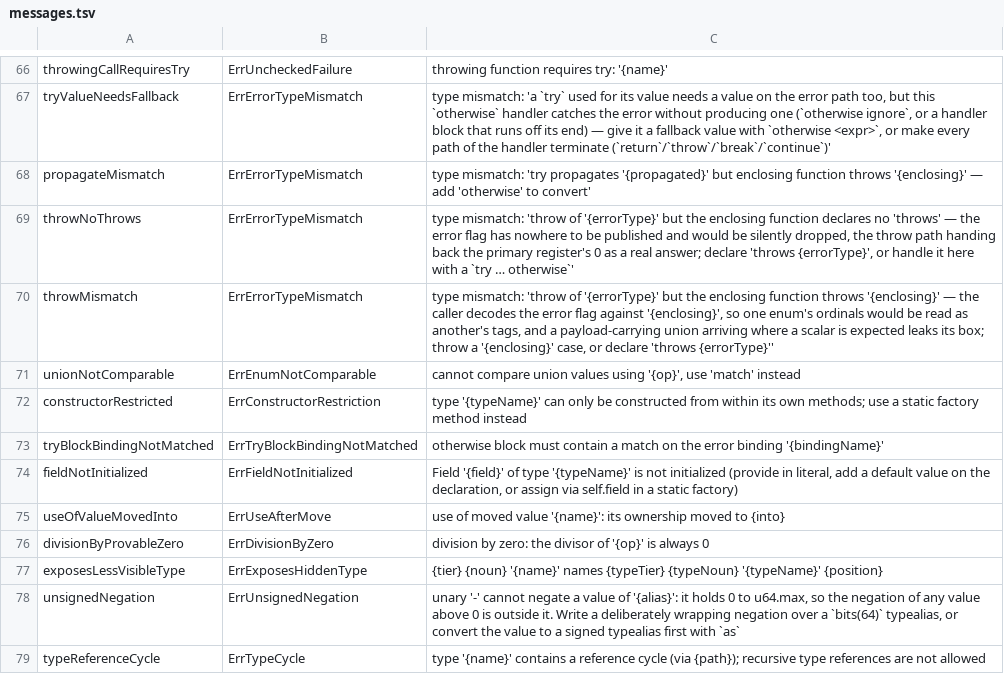
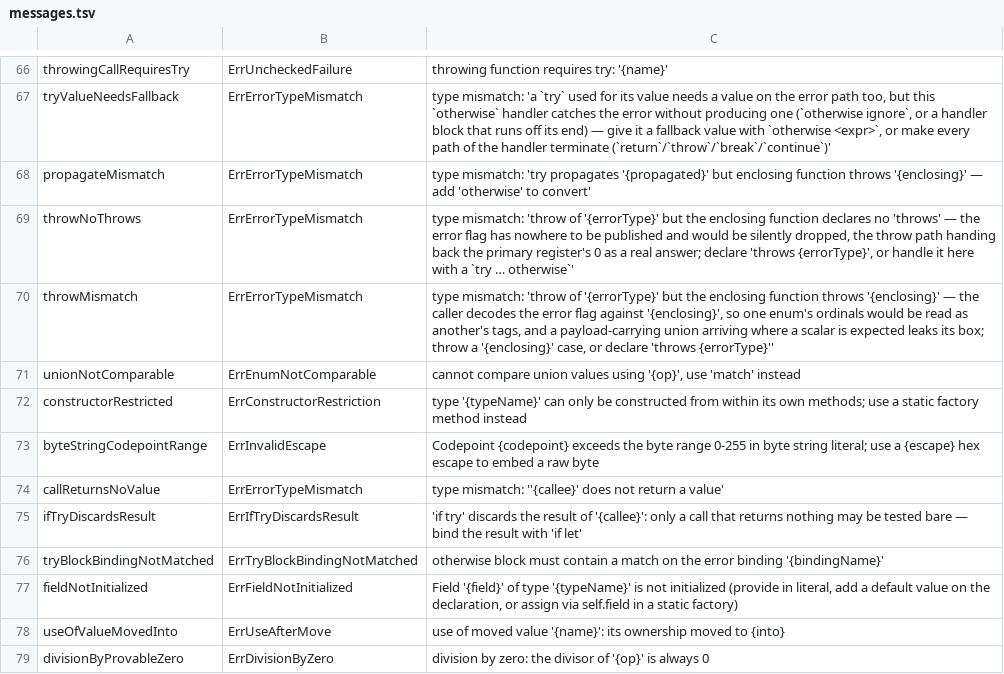
Before and after one commit to maxon-lang/maxon-rewrite-bootstrap, a TSV file: self/diag/messages.tsv, drawn as a sheet; only a part is shown, gaps mark what is left out; the shorter side is filled out with more unchanged rows; the diff names each change by its address in the sheet, - before the commit and + after, or states it on an @@ line.

```diff
--- a/self/diag/messages.tsv
+++ b/self/diag/messages.tsv
+row 73: byteStringCodepointRange | ErrInvalidEscape | Codepoint {codepoint} exceeds the byte range 0-255 in byte string literal; use a {escape} hex escape to embed a raw byte
+row 74: callReturnsNoValue | ErrErrorTypeMismatch | type mismatch: ''{callee}' does not return a value'
+row 75: ifTryDiscardsResult | ErrIfTryDiscardsResult | 'if try' discards the result of '{callee}': only a call that returns nothing may be tested bare — bind the result with 'if let'
```
Also changed, not shown: self/diag/codes.tsv, 32 other files.
